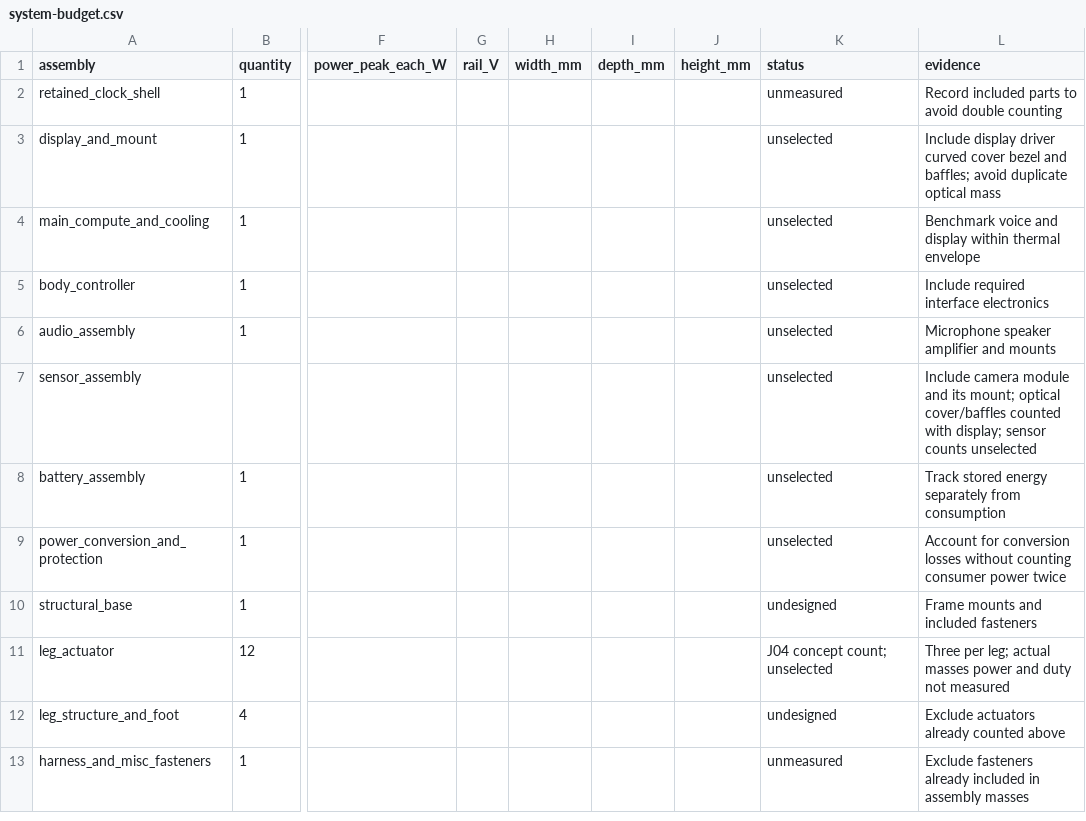
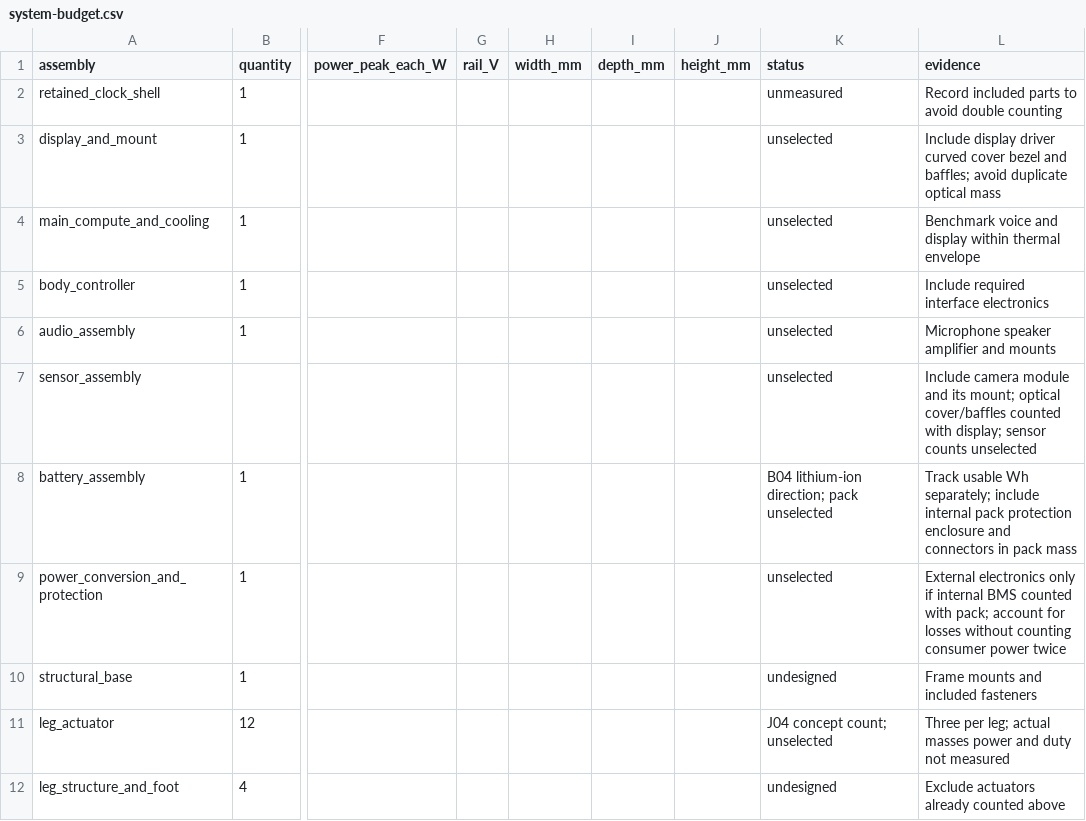
Before and after one commit to Bill-Viking/mack-model-04, a CSV file: hardware/system-budget.csv, drawn as a sheet; only a part is shown, gaps mark what is left out; the shorter side is filled out with more unchanged rows; the diff names each change by its address in the sheet, - before the commit and + after, or states it on an @@ line.

```diff
--- a/hardware/system-budget.csv
+++ b/hardware/system-budget.csv
-K8 (status): unselected
+K8 (status): B04 lithium-ion direction; pack unselected
-L8 (evidence): Track stored energy separately from consumption
+L8 (evidence): Track usable Wh separately; include internal pack protection enclosure and connectors in pack mass
-L9 (evidence): Account for conversion losses without…
+L9 (evidence): External electronics only if internal BMS counted with pack; account for losses without…
```
Also changed, not shown: hardware/measurements.csv, hardware/parts.csv, 8 other files.
